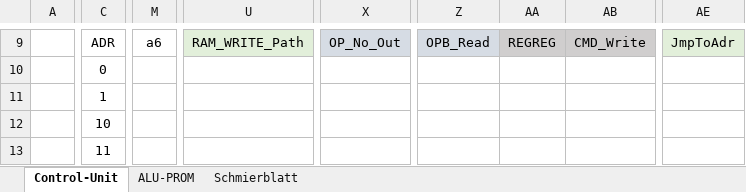
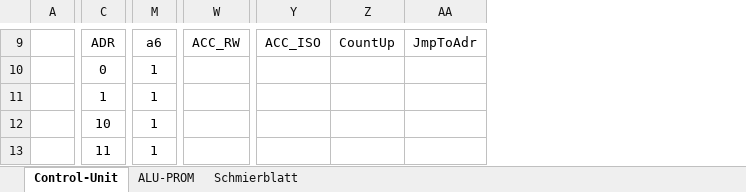
Before and after one commit to timmy0811/Monty08, an Excel workbook: Documentation/CPU_DOC.xlsx, sheet Control-Unit, drawn as a sheet; only a part is shown, gaps mark what is left out; values as stored, in another font and other column widths than the file's, no borders; removed rows and columns are numbered as before the commit, all else as after; the diff covers the shown part only; the diff names each change by its address in the sheet, - before the commit and + after, or states it on an @@ line.

Commit message:
Implemented 16Bit ProgramCounter

```diff
--- a/Documentation/CPU_DOC.xlsx (sheet Control-Unit)
+++ b/Documentation/CPU_DOC.xlsx (sheet Control-Unit)
-column M, row 9: a6
+column M, rows 9-13: a6 | 1 | 1 | 1 | 1
-column U, row 9: RAM_WRITE_Path
-column X, row 9: OP_No_Out
+column W, row 9: ACC_RW
-column Z, row 9: OPB_Read
-column AA, row 9: REGREG
-column AB, row 9: CMD_Write
+column Y, row 9: ACC_ISO
+column Z, row 9: CountUp
+column AA, row 9: JmpToAdr
-column AE, row 9: JmpToAdr
```
Also changed, not shown: 1 added row, 1 removed row, 4 added columns, 3 removed columns, 8 edited cells and cell formats elsewhere in this sheet, sheet Schmierblatt, 1 other file.
